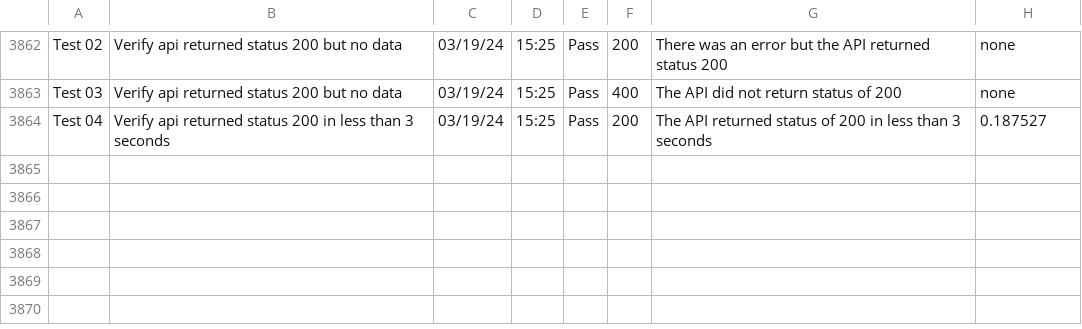
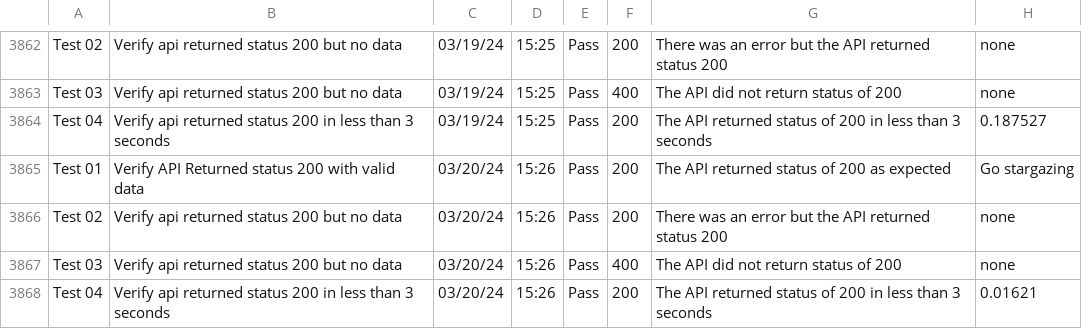
Before and after one commit to libcarter/libcarter.github.io, a CSV file: TestResultsTable.csv, drawn as a sheet; only a part is shown, gaps mark what is left out; the diff names each change by its address in the sheet, - before the commit and + after, or states it on an @@ line.

```diff
--- a/TestResultsTable.csv
+++ b/TestResultsTable.csv
+row 3865: Test 01 | Verify API Returned status 200 with valid data | 03/20/24 | 15:26 | Pass | 200 | The API returned status of 200 as expected | Go stargazing
+row 3866: Test 02 | Verify api returned status 200 but no data | 03/20/24 | 15:26 | Pass | 200 | There was an error but the API returned status 200 | none
+row 3867: Test 03 | Verify api returned status 200 but no data | 03/20/24 | 15:26 | Pass | 400 | The API did not return status of 200 | none
+row 3868: Test 04 | Verify api returned status 200 in less than 3 seconds | 03/20/24 | 15:26 | Pass | 200 | The API returned status of 200 in less than 3 seconds | 0.01621
```
Also changed, not shown: 2 other files.
